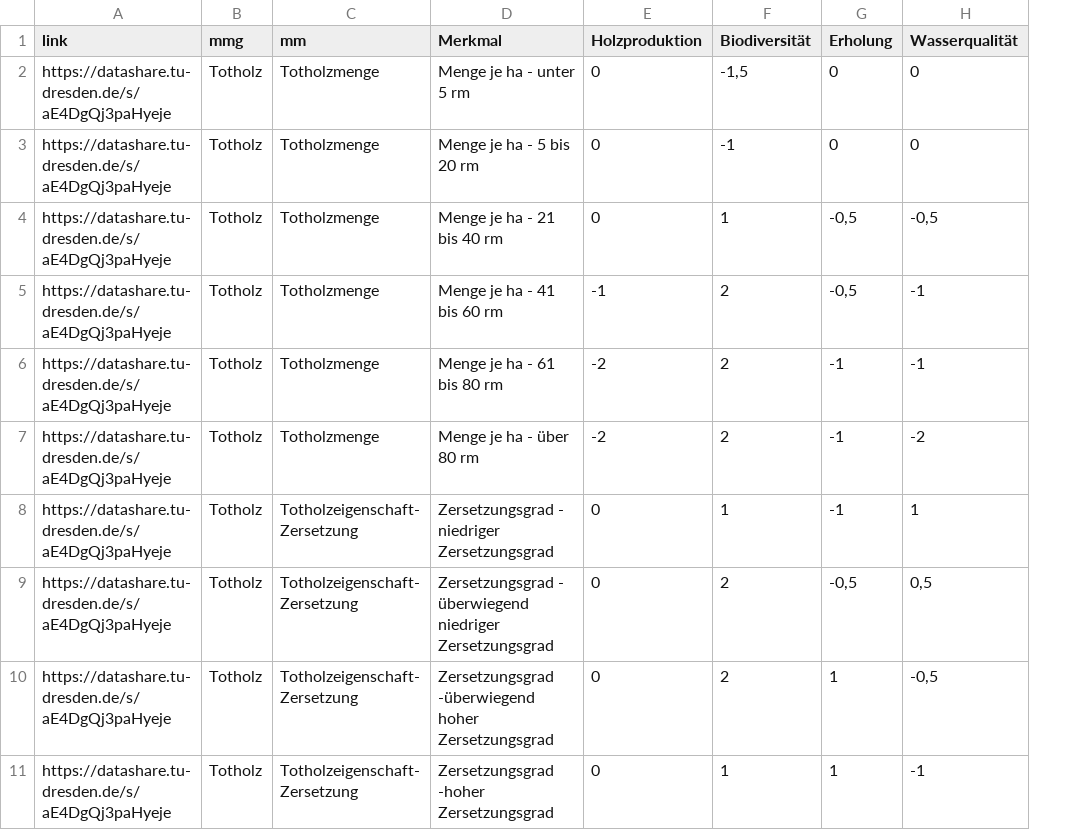
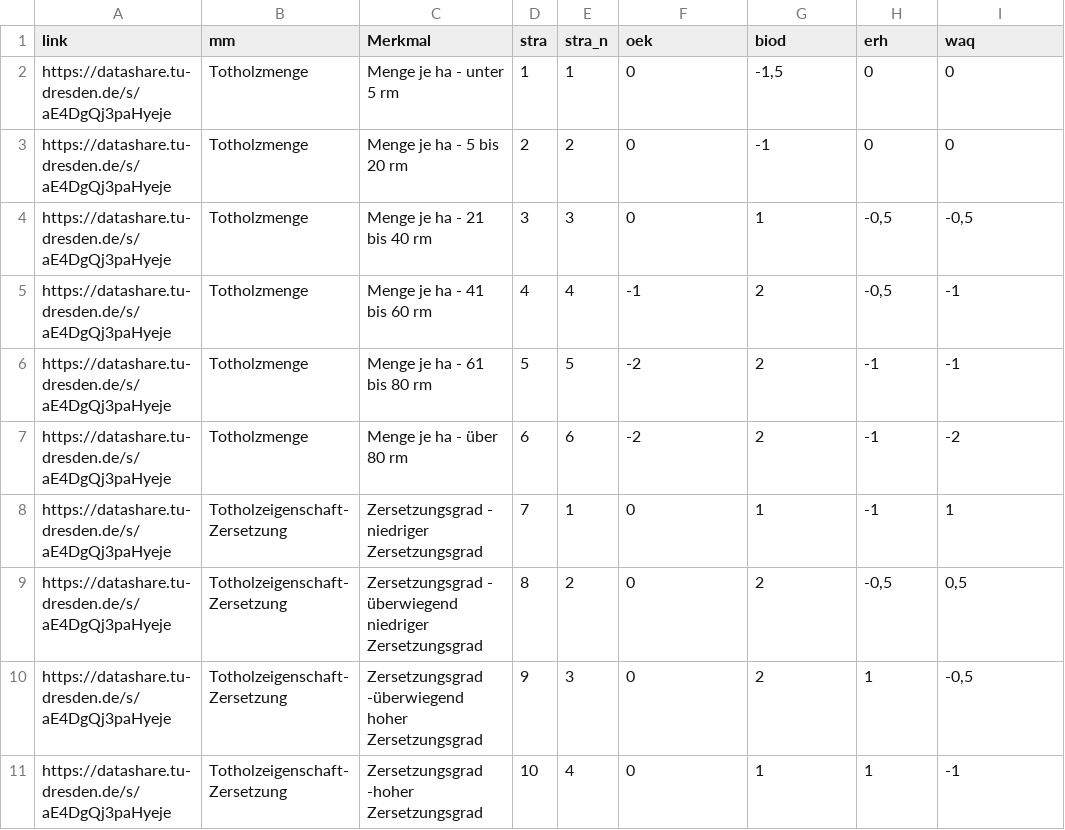
Before and after one commit to f2502/OESL_MV, a CSV file: tab_1.csv, drawn as a sheet; only a part is shown; removed rows and columns are numbered as before the commit, all else as after; the diff names each change by its address in the sheet, - before the commit and + after, or states it on an @@ line.

Commit message:
bv

```diff
--- a/tab_1.csv
+++ b/tab_1.csv
-column B (mmg), rows 2-11: all Totholz
+column D (stra), rows 2-11: 1 | 2 | 3 | 4 | 5 | 6 | 7 | 8 | 9 | 10
+column E (stra_n), rows 2-11: 1 | 2 | 3 | 4 | 5 | 6 | 1 | 2 | 3 | 4
-F1: Holzproduktion
+F1: oek
-G1: Biodiversität
+G1: biod
-H1: Erholung
+H1: erh
-I1: Wasserqualität
+I1: waq
```
